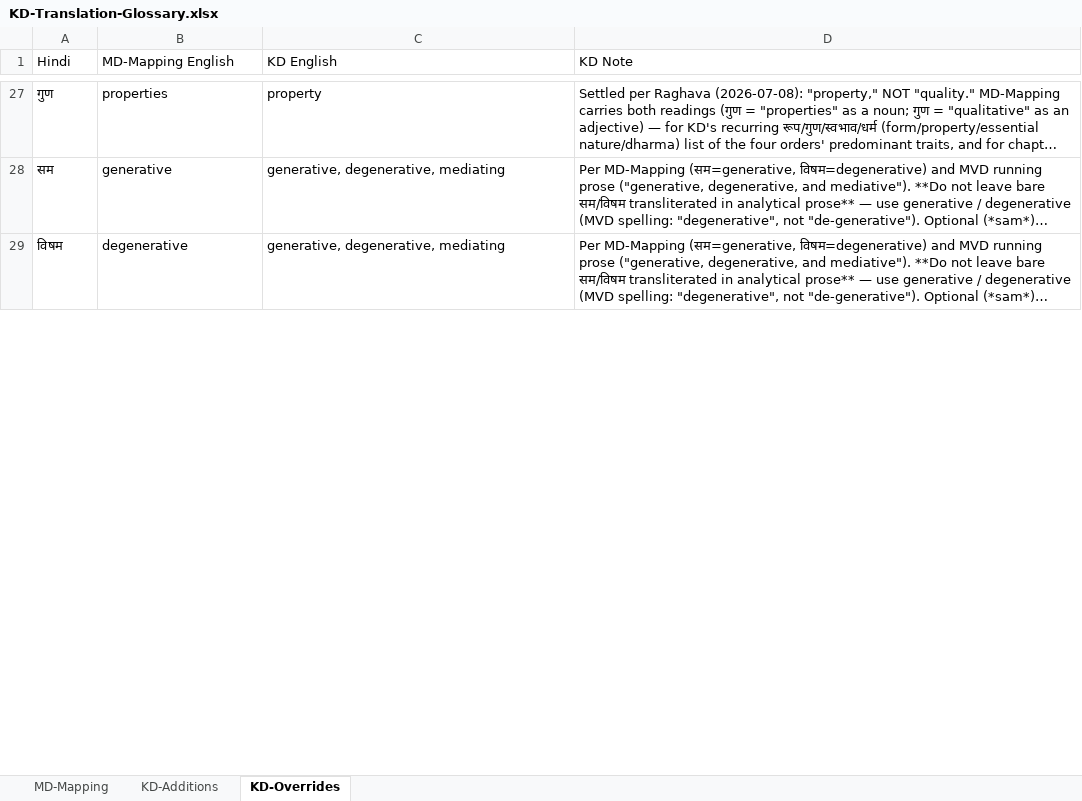
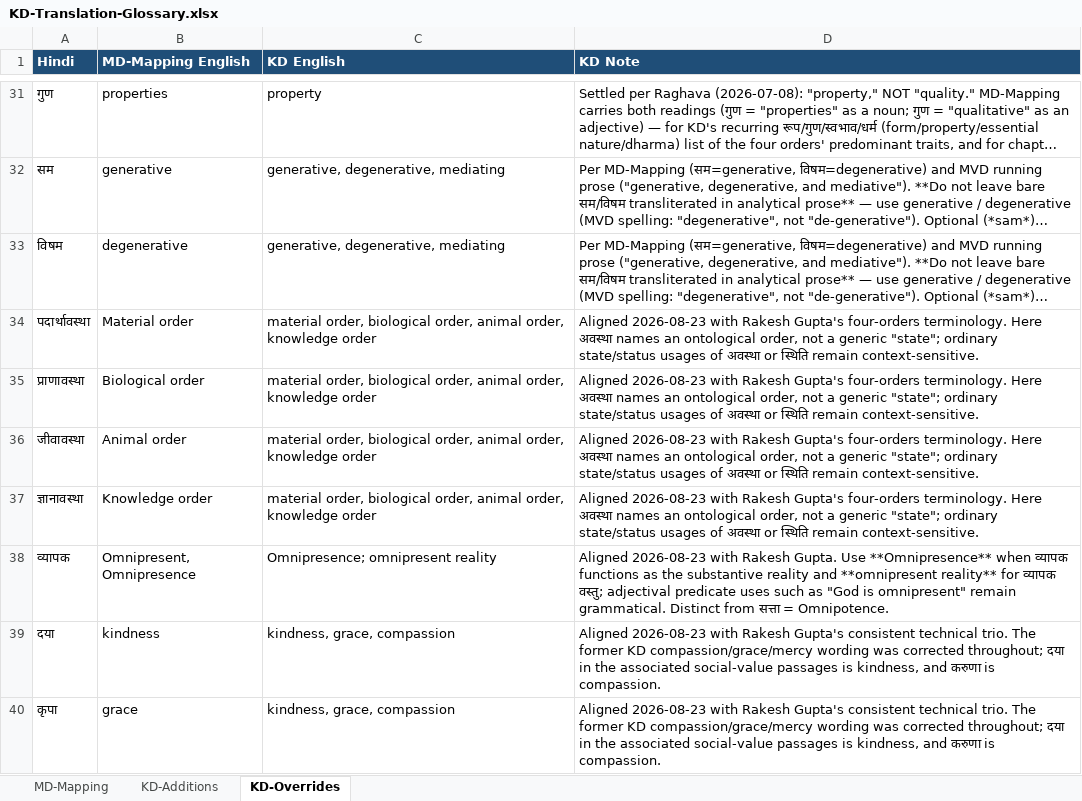
Before and after one commit to raghavamohan/AnalyticMadhyasthDarshan, an Excel workbook: References/Madhyasth-Darshan/KD-Karm-Darshan-English/KD-Translation-Glossary.xlsx, sheet KD-Overrides, drawn as a sheet; only a part is shown, gaps mark what is left out; long unchanged cells end in …; values as stored, in another font and other column widths than the file's, no borders; the diff covers the shown part only; the diff names each change by its address in the sheet, - before the commit and + after, or states it on an @@ line.

Commit message:
Align Karma Darshan translation terminology

```diff
--- a/References/Madhyasth-Darshan/KD-Karm-Darshan-English/KD-Translation-Glossary.xlsx (sheet KD-Overrides)
+++ b/References/Madhyasth-Darshan/KD-Karm-Darshan-English/KD-Translation-Glossary.xlsx (sheet KD-Overrides)
@@ A1:D1 fill: none → #1F4E78, bold: off → on, text colour: black → #FFFFFF @@
+row 34: पदार्थावस्था | Material order | material order, biological order, animal order, knowledge order | Aligned 2026-08-23 with Rakesh Gupta's four-orders terminology. Here अवस्था names an ontological order, not a generic "state"; ordinary state/status usages of अवस्था or स्थिति remain context-sensitive.
+row 35: प्राणावस्था | Biological order | material order, biological order, animal order, knowledge order | Aligned 2026-08-23 with Rakesh Gupta's four-orders terminology. Here अवस्था names an ontological order, not a generic "state"; ordinary state/status usages of अवस्था or स्थिति remain context-sensitive.
+row 36: जीवावस्था | Animal order | material order, biological order, animal order, knowledge order | Aligned 2026-08-23 with Rakesh Gupta's four-orders terminology. Here अवस्था names an ontological order, not a generic "state"; ordinary state/status usages of अवस्था or स्थिति remain context-sensitive.
+row 37: ज्ञानावस्था | Knowledge order | material order, biological order, animal order, knowledge order | Aligned 2026-08-23 with Rakesh Gupta's four-orders terminology. Here अवस्था names an ontological order, not a generic "state"; ordinary state/status usages of अवस्था or स्थिति remain context-sensitive.
+row 38: व्यापक | Omnipresent, Omnipresence | Omnipresence; omnipresent reality | Aligned 2026-08-23 with Rakesh Gupta. Use **Omnipresence** when व्यापक functions as the substantive reality and **omnipresent reality** for व्यापक वस्तु; adjectival predicate uses such as "God is omnipresent" remain grammatical. Distinct from सत्ता = Omnipotence.
+row 39: दया | kindness | kindness, grace, compassion | Aligned 2026-08-23 with Rakesh Gupta's consistent technical trio. The former KD compassion/grace/mercy wording was corrected throughout; दया in the associated social-value passages is kindness, and करुणा is compassion.
+row 40: कृपा | grace | kindness, grace, compassion | Aligned 2026-08-23 with Rakesh Gupta's consistent technical trio. The former KD compassion/grace/mercy wording was corrected throughout; दया in the associated social-value passages is kindness, and करुणा is compassion.
```
Also changed, not shown: 5 added rows and 7 edited cells elsewhere in this sheet, sheet KD-Additions, sheet MD-Mapping, 14 other files.
